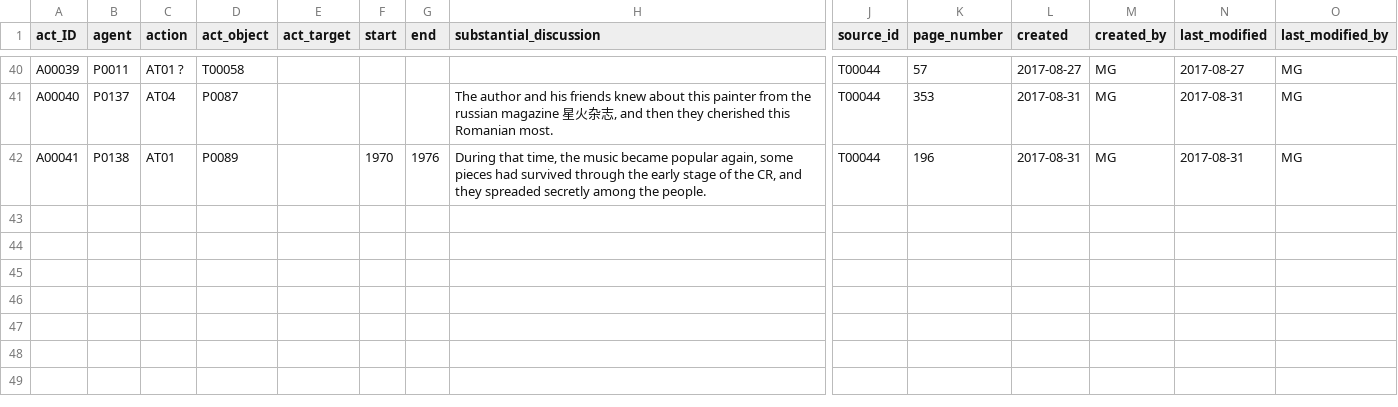
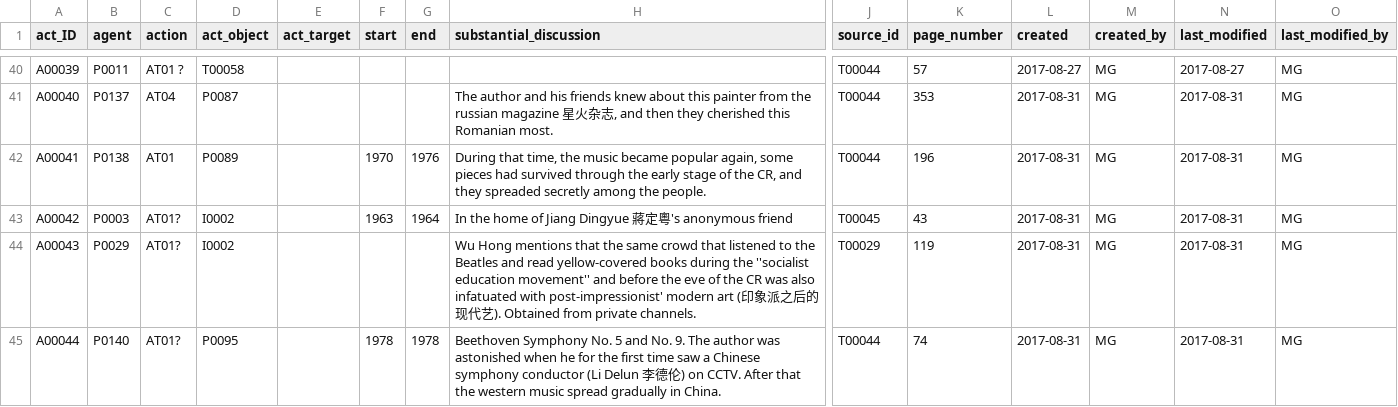
Before and after one commit to readchina/ReadAct, a CSV file: data/Act.csv, drawn as a sheet; only a part is shown, gaps mark what is left out; rows hold the shown columns only; the diff names each change by its address in the sheet, - before the commit and + after, or states it on an @@ line.

Commit message:
entries-Beatles-and-Beethoven (#61)
I copied the entries from the old list to the new one.
I added two readers to the person file and a place.

```diff
--- a/data/Act.csv
+++ b/data/Act.csv
+row 43: A00042 | P0003 | AT01? | I0002 |  | 1963 | 1964 | In the home of Jiang Dingyue 蔣定粵's anonymous friend | T00045 | 43 | 2017-08-31 | MG | 2017-08-31 | MG
+row 44: A00043 | P0029 | AT01? | I0002 |  |  |  | Wu Hong mentions that the same crowd that listened to the Beatles and read yellow-covered books during the ''socialist education movement'' and before the eve of the CR was also infatuated with post-impressionist' modern art (印象派之后的现代艺). Obtained from private channels. | T00029 | 119 | 2017-08-31 | MG | 2017-08-31 | MG
+row 45: A00044 | P0140 | AT01? | P0095 |  | 1978 | 1978 | Beethoven Symphony No. 5 and No. 9. The author was astonished when he for the first time saw a Chinese symphony conductor (Li Delun 李德伦) on CCTV. After that the western music spread gradually in China. | T00044 | 74 | 2017-08-31 | MG | 2017-08-31 | MG
```
Also changed, not shown: data/Person.csv, 2 other files.
